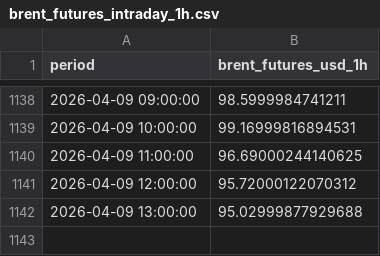
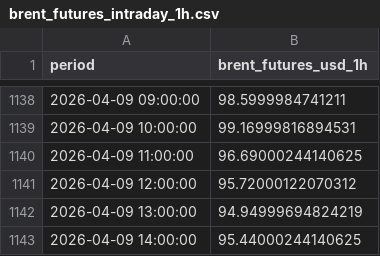
Before and after one commit to felixschrader/spritpreisprognose, a CSV file: data/brent_futures_intraday_1h.csv, drawn as a sheet; only a part is shown, gaps mark what is left out.

```diff
--- a/data/brent_futures_intraday_1h.csv
+++ b/data/brent_futures_intraday_1h.csv
@@ -1141,2 +1141,3 @@ period,brent_futures_usd_1h
 2026-04-09 12:00:00,95.72000122070312
-2026-04-09 13:00:00,95.02999877929688
+2026-04-09 13:00:00,94.94999694824219
+2026-04-09 14:00:00,95.44000244140625
```
Also changed, not shown: 2 other files.
